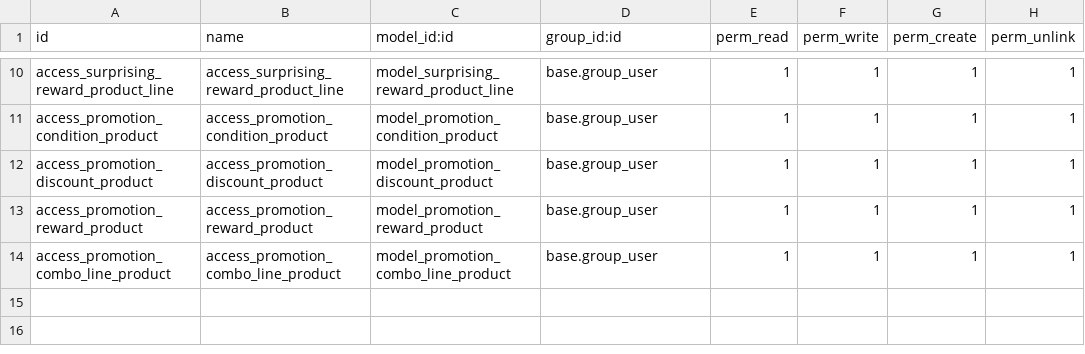
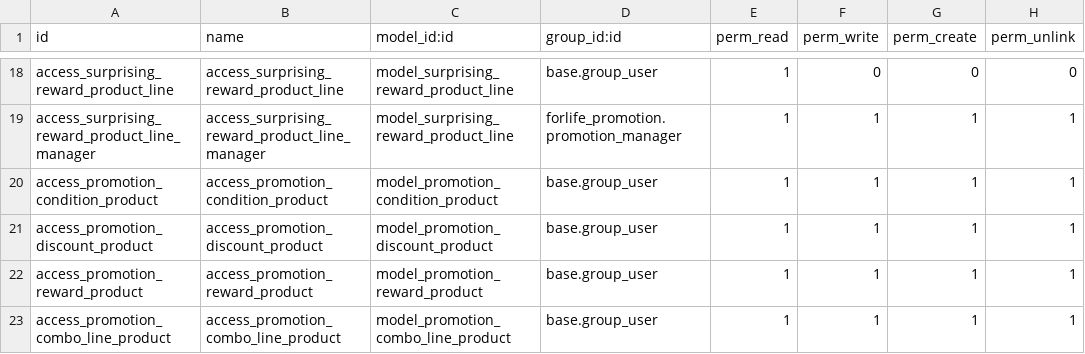
Before and after one commit to Onnet-Consulting/forlife, a CSV file: addons/custom/forlife_pos_promotion/security/ir.model.access.csv, drawn as a sheet; only a part is shown, gaps mark what is left out; addresses are those after the commit; the diff covers the shown part only; the diff names each change by its address in the sheet, - before the commit and + after, or states it on an @@ line.

Commit message:
MFL2201ER-763: Phân quyền modulde Promotion
 Conflicts: addons/custom/forlife_pos_promotion/security/ir.model.access.csv

```diff
--- a/addons/custom/forlife_pos_promotion/security/ir.model.access.csv
+++ b/addons/custom/forlife_pos_promotion/security/ir.model.access.csv
-F18 (perm_write): 1
+F18 (perm_write): 0
-G18 (perm_create): 1
+G18 (perm_create): 0
-H18 (perm_unlink): 1
+H18 (perm_unlink): 0
+row 19: access_surprising_reward_product_line_manager | access_surprising_reward_product_line_manager | model_surprising_reward_product_line | forlife_promotion.promotion_manager | 1 | 1 | 1 | 1
```
Also changed, not shown: 8 added rows and 22 edited cells elsewhere in this file.
